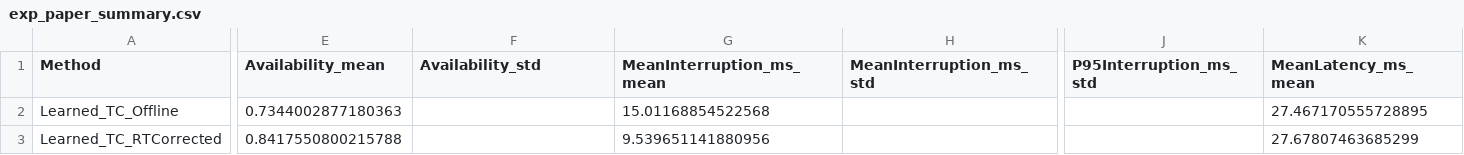
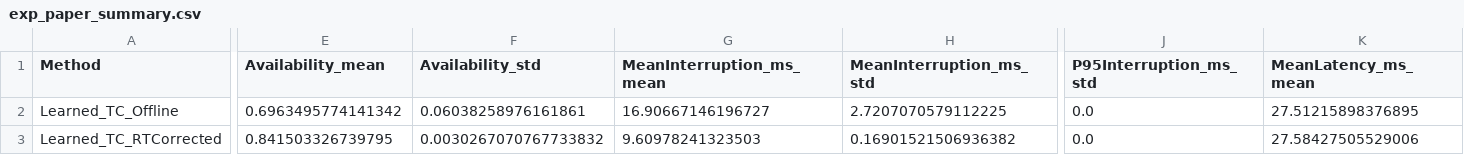
Before and after one commit to sunggyeong/TC_HO, a CSV file: results_eval/paper_stress/exp_paper_summary.csv, drawn as a sheet; only a part is shown, gaps mark what is left out; the diff covers the shown part only; the diff names each change by its address in the sheet, - before the commit and + after, or states it on an @@ line.

```diff
--- a/results_eval/paper_stress/exp_paper_summary.csv
+++ b/results_eval/paper_stress/exp_paper_summary.csv
-E2 (Availability_mean): 0.7344002877180363
+E2 (Availability_mean): 0.6963495774141342
-F2 (Availability_std): (empty)
+F2 (Availability_std): 0.06038258976161861
-G2 (MeanInterruption_ms_mean): 15.01168854522568
+G2 (MeanInterruption_ms_mean): 16.90667146196727
-H2 (MeanInterruption_ms_std): (empty)
+H2 (MeanInterruption_ms_std): 2.7207070579112225
-J2:J3 (P95Interruption_ms_std): (empty)
+J2:J3 (P95Interruption_ms_std): 0.0
-K2 (MeanLatency_ms_mean): 27.467170555728895
+K2 (MeanLatency_ms_mean): 27.51215898376895
-E3 (Availability_mean): 0.8417550800215788
+E3 (Availability_mean): 0.841503326739795
-F3 (Availability_std): (empty)
+F3 (Availability_std): 0.0030267070767733832
-G3 (MeanInterruption_ms_mean): 9.539651141880956
+G3 (MeanInterruption_ms_mean): 9.60978241323503
-H3 (MeanInterruption_ms_std): (empty)
+H3 (MeanInterruption_ms_std): 0.16901521506936382
-K3 (MeanLatency_ms_mean): 27.67807463685299
+K3 (MeanLatency_ms_mean): 27.58427505529006
```
Also changed, not shown: 148 edited cells elsewhere in this file, results_eval/paper_stress/exp_paper_runs.csv, results_paper/train_history_paper_stress.csv, 10 other files.
